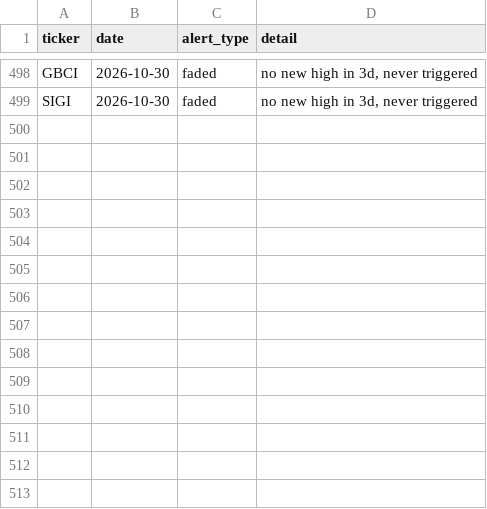
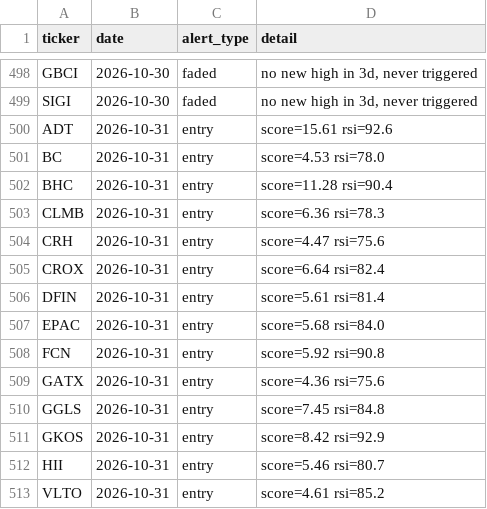
Before and after one commit to kgb1970-gh/stock-crash-tracker, a CSV file: data/alerts.csv, drawn as a sheet; only a part is shown, gaps mark what is left out; the diff names each change by its address in the sheet, - before the commit and + after, or states it on an @@ line.

```diff
--- a/data/alerts.csv
+++ b/data/alerts.csv
+row 500: ADT | 2026-10-31 | entry | score=15.61 rsi=92.6
+row 501: BC | 2026-10-31 | entry | score=4.53 rsi=78.0
+row 502: BHC | 2026-10-31 | entry | score=11.28 rsi=90.4
+row 503: CLMB | 2026-10-31 | entry | score=6.36 rsi=78.3
+row 504: CRH | 2026-10-31 | entry | score=4.47 rsi=75.6
+row 505: CROX | 2026-10-31 | entry | score=6.64 rsi=82.4
+row 506: DFIN | 2026-10-31 | entry | score=5.61 rsi=81.4
+row 507: EPAC | 2026-10-31 | entry | score=5.68 rsi=84.0
+row 508: FCN | 2026-10-31 | entry | score=5.92 rsi=90.8
+row 509: GATX | 2026-10-31 | entry | score=4.36 rsi=75.6
+row 510: GGLS | 2026-10-31 | entry | score=7.45 rsi=84.8
+row 511: GKOS | 2026-10-31 | entry | score=8.42 rsi=92.9
+row 512: HII | 2026-10-31 | entry | score=5.46 rsi=80.7
+row 513: VLTO | 2026-10-31 | entry | score=4.61 rsi=85.2
```
Also changed, not shown: data/watchlist.csv, data/watchlist_history.csv.
